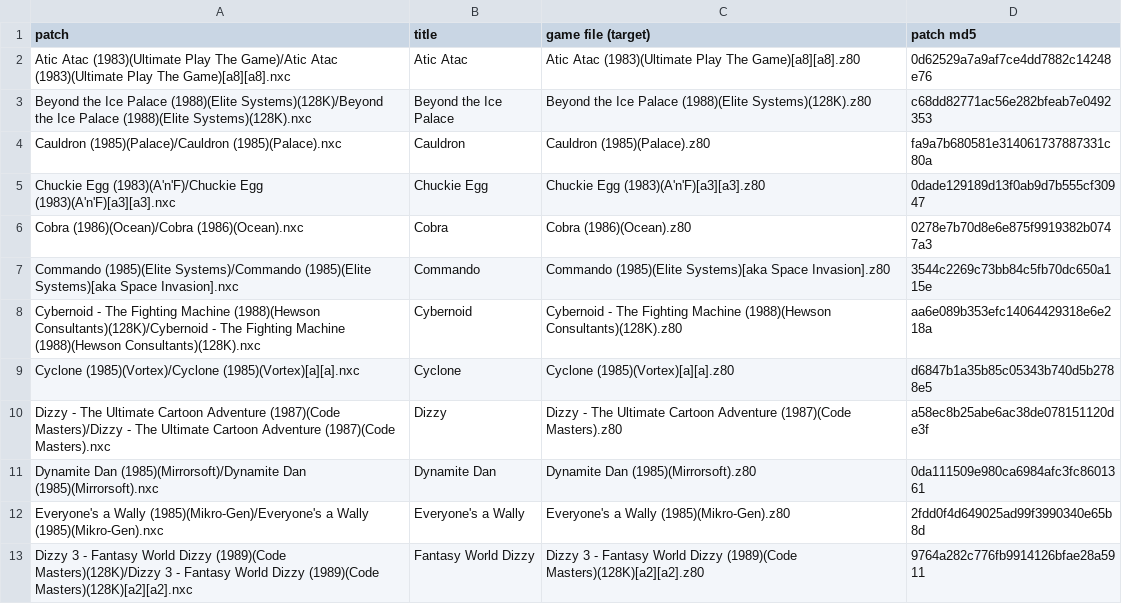
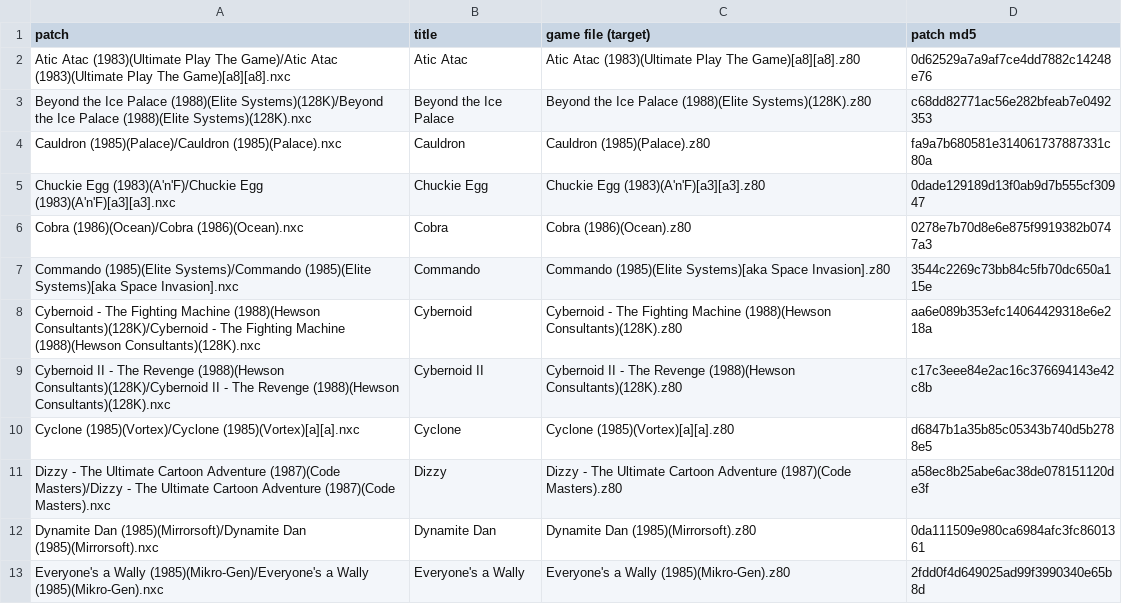
Before and after one commit to jattree/nxc, a TSV file: patches/manifest.tsv, drawn as a sheet; only a part is shown; the shorter side is filled out with more unchanged rows.

Commit message:
feat: add Cybernoid II (1.1)
Hewson Consultants, 1988, the 128K release with AY music. Original colours with the colour
clash removed by default; Armando Quaranta's Spec256 colours as an Enhanced option, off by
default, as approved for the earlier build. Original pace, works on NextZXOS v2.10, eight
verified 128K cheats on the menu.

Known issues: none found in testing; two more tested cheats don't fit the loader's eight cheat
lines. Hardware untested.

```diff
--- a/patches/manifest.tsv
+++ b/patches/manifest.tsv
@@ -8,2 +8,3 @@ Commando (1985)(Elite Systems)/Commando (1985)(Elite Systems)[aka Space Invasion
 Cybernoid - The Fighting Machine (1988)(Hewson Consultants)(128K)/Cybernoid - The Fighting Machine (1988)(Hewson Consultants)(128K).nxc	Cybernoid	Cybernoid - The Fighting Machine (1988)(Hewson Consultants)(128K).z80	aa6e089b353efc14064429318e6e218a
+Cybernoid II - The Revenge (1988)(Hewson Consultants)(128K)/Cybernoid II - The Revenge (1988)(Hewson Consultants)(128K).nxc	Cybernoid II	Cybernoid II - The Revenge (1988)(Hewson Consultants)(128K).z80	c17c3eee84e2ac16c376694143e42c8b
 Cyclone (1985)(Vortex)/Cyclone (1985)(Vortex)[a][a].nxc	Cyclone	Cyclone (1985)(Vortex)[a][a].z80	d6847b1a35b85c05343b740d5b2788e5
```
Also changed, not shown: 2 other files.
